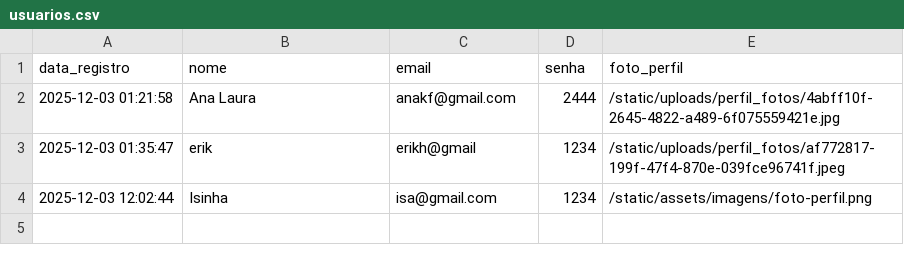
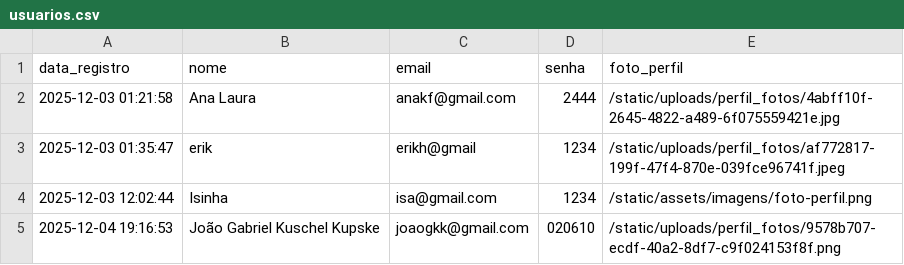
Before and after one commit to joao-Gabriel-Kuschel-Kupske/Match-Up, a CSV file: match.up/usuarios.csv, drawn as a sheet.

```diff
--- a/match.up/usuarios.csv
+++ b/match.up/usuarios.csv
@@ -4 +4,2 @@ data_registro,nome,email,senha,foto_perfil
 2025-12-03 12:02:44,Isinha,isa@gmail.com,1234,/static/assets/imagens/foto-perfil.png
+2025-12-04 19:16:53,João Gabriel Kuschel Kupske,joaogkk@gmail.com,020610,/static/uploads/perfil_fotos/9578b707-ecdf-40a2-8df7-c9f024153f8f.png
```
Also changed, not shown: 8 other files.
